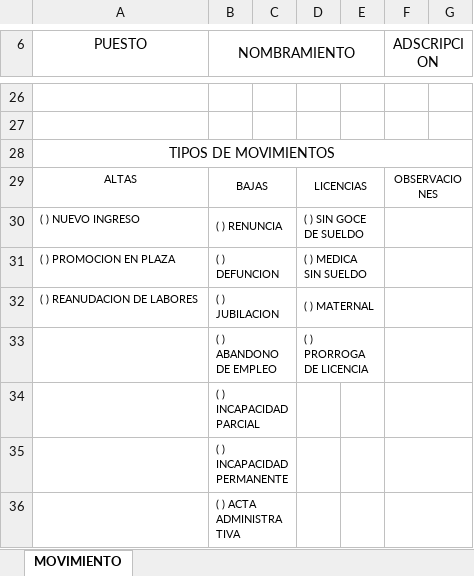
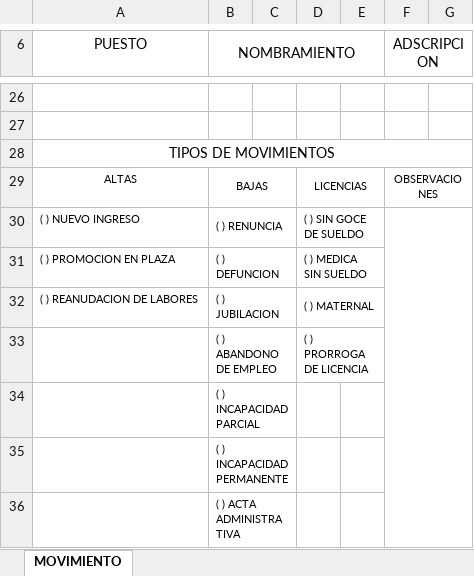
Before and after one commit to nchavezs/cnomina, an Excel workbook: assets/docs/movimiento.xlsx, sheet MOVIMIENTO, drawn as a sheet; only a part is shown, gaps mark what is left out; values as stored, in another font and other column widths than the file's, no borders; the diff names each change by its address in the sheet, - before the commit and + after, or states it on an @@ line.

```diff
--- a/assets/docs/movimiento.xlsx (sheet MOVIMIENTO)
+++ b/assets/docs/movimiento.xlsx (sheet MOVIMIENTO)
-F30:G30 merged
+F30:G36 merged
-F31:G31 merged
-F32:G32 merged
-F33:G33 merged
-F34:G34 merged
-F35:G35 merged
-F36:G36 merged
```
Also changed, not shown: 12 other files.
